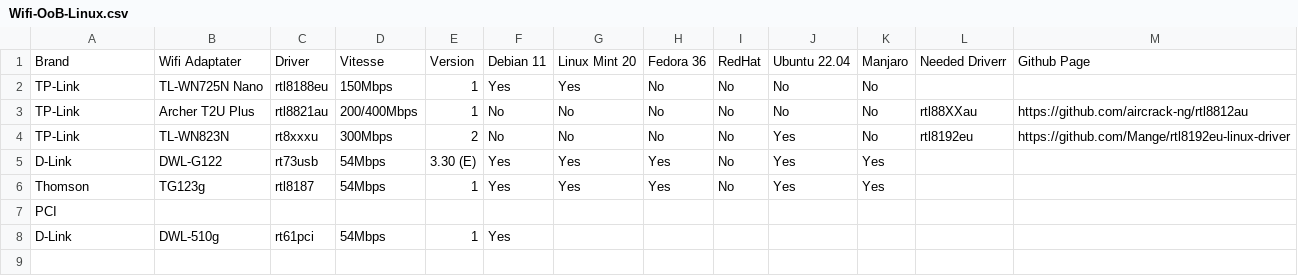
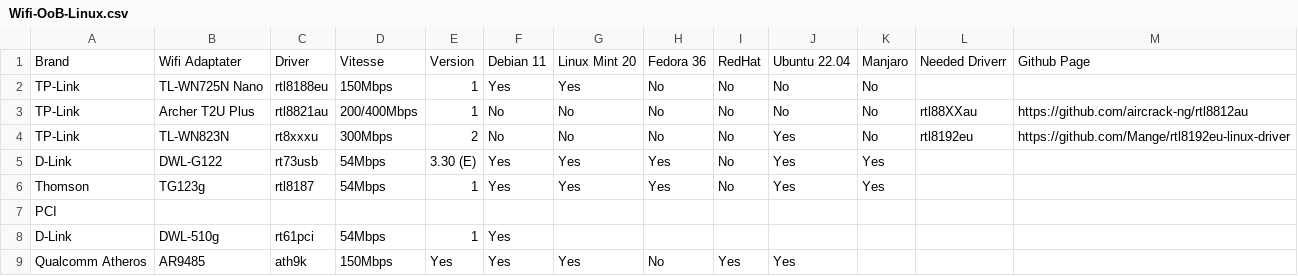
Before and after one commit to TuxStory/Working-OoB-Linux-Wifi, a CSV file: Wifi-OoB-Linux.csv, drawn as a sheet.

Commit message:
Update Wifi-OoB-Linux.csv

```diff
--- a/Wifi-OoB-Linux.csv
+++ b/Wifi-OoB-Linux.csv
@@ -8 +8,2 @@ PCI,,,,,,,,,,,,
 D-Link,DWL-510g,rt61pci,54Mbps,1,Yes,,,,,,,
+Qualcomm Atheros,AR9485,ath9k,150Mbps,Yes,Yes,Yes,No,Yes,Yes,,
```
